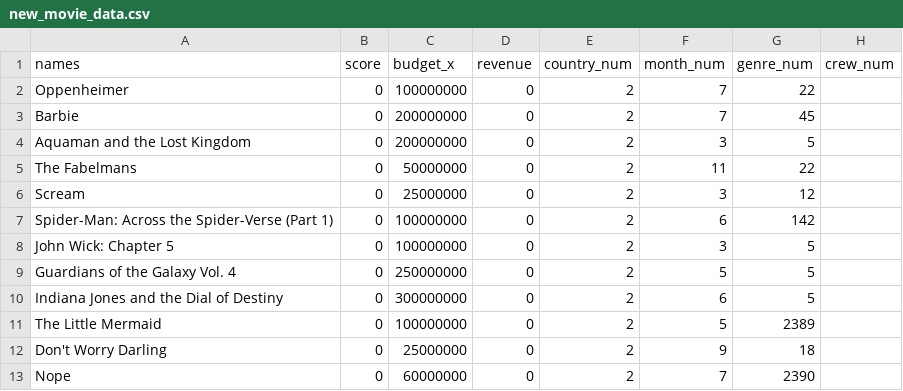
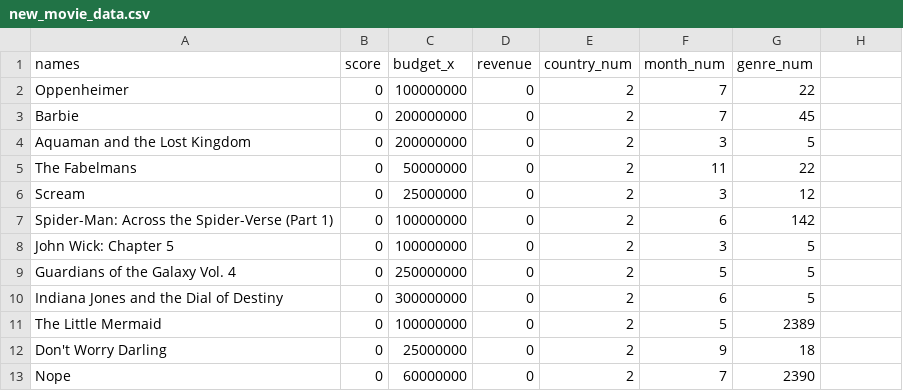
Before and after one commit to SankySingh838/python_b_final, a CSV file: data/new_movie_data.csv, drawn as a sheet; the diff names each change by its address in the sheet, - before the commit and + after, or states it on an @@ line.

```diff
--- a/data/new_movie_data.csv
+++ b/data/new_movie_data.csv
-H1: crew_num
+H1: (empty)
```
Also changed, not shown: 5 other files.
